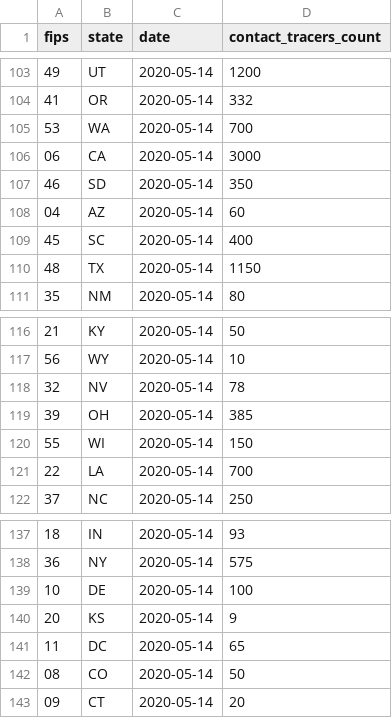
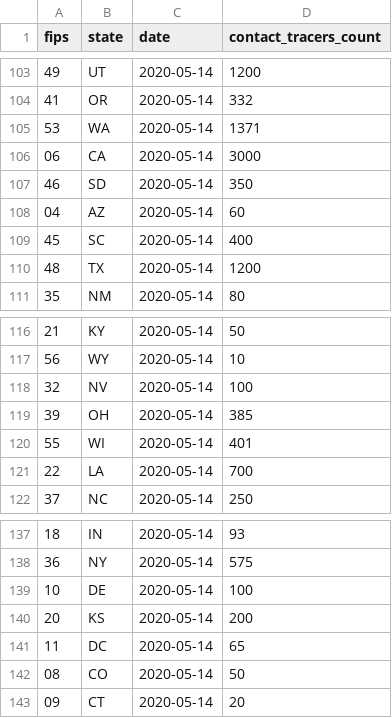
Before and after one commit to bschram/covid-data-public, a CSV file: data/test-and-trace/state_data.csv, drawn as a sheet; only a part is shown, gaps mark what is left out.

```diff
--- a/data/test-and-trace/state_data.csv
+++ b/data/test-and-trace/state_data.csv
@@ -104,3 +104,3 @@ fips,state,date,contact_tracers_count
 41,OR,2020-05-14,332
-53,WA,2020-05-14,700
+53,WA,2020-05-14,1371
 06,CA,2020-05-14,3000
@@ -109,3 +109,3 @@ fips,state,date,contact_tracers_count
 45,SC,2020-05-14,400
-48,TX,2020-05-14,1150
+48,TX,2020-05-14,1200
 35,NM,2020-05-14,80
@@ -117,5 +117,5 @@ fips,state,date,contact_tracers_count
 56,WY,2020-05-14,10
-32,NV,2020-05-14,78
+32,NV,2020-05-14,100
 39,OH,2020-05-14,385
-55,WI,2020-05-14,150
+55,WI,2020-05-14,401
 22,LA,2020-05-14,700
@@ -139,3 +139,3 @@ fips,state,date,contact_tracers_count
 10,DE,2020-05-14,100
-20,KS,2020-05-14,9
+20,KS,2020-05-14,200
 11,DC,2020-05-14,65
```
Also changed, not shown: data/test-and-trace/gsheet-copy/2020-05-14.csv, 7 other files.
